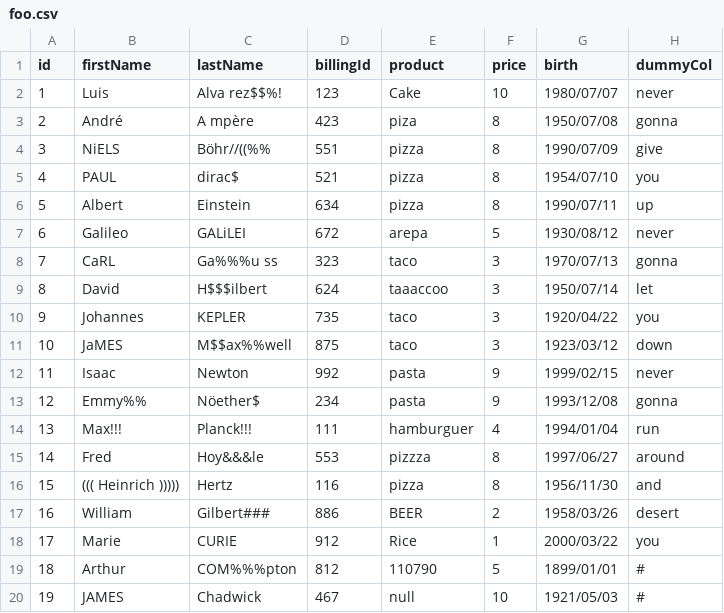
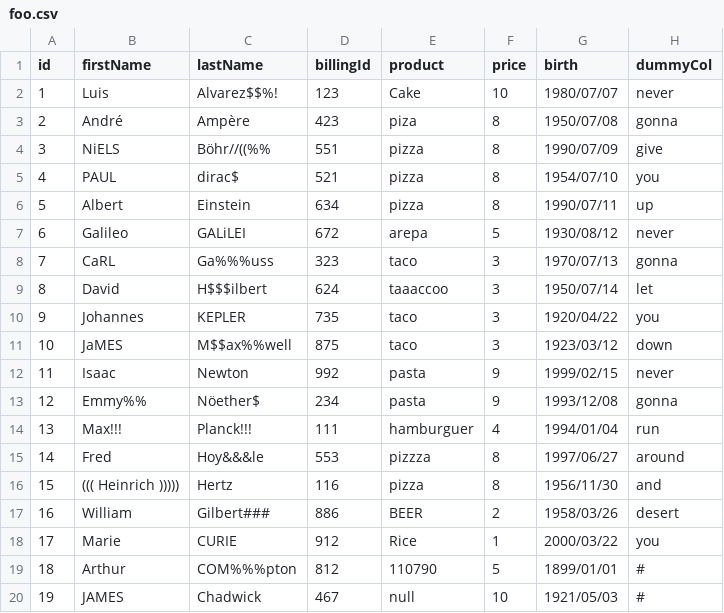
Before and after one commit to ironmussa/Optimus-examples, a CSV file: examples/foo.csv, drawn as a sheet; the diff names each change by its address in the sheet, - before the commit and + after, or states it on an @@ line.

Commit message:
Fix spaces

```diff
--- a/examples/foo.csv
+++ b/examples/foo.csv
-C2 (lastName): Alva rez$$%!
+C2 (lastName): Alvarez$$%!
-C3 (lastName): A mpère
+C3 (lastName): Ampère
-C8 (lastName): Ga%%%u ss
+C8 (lastName): Ga%%%uss
```
